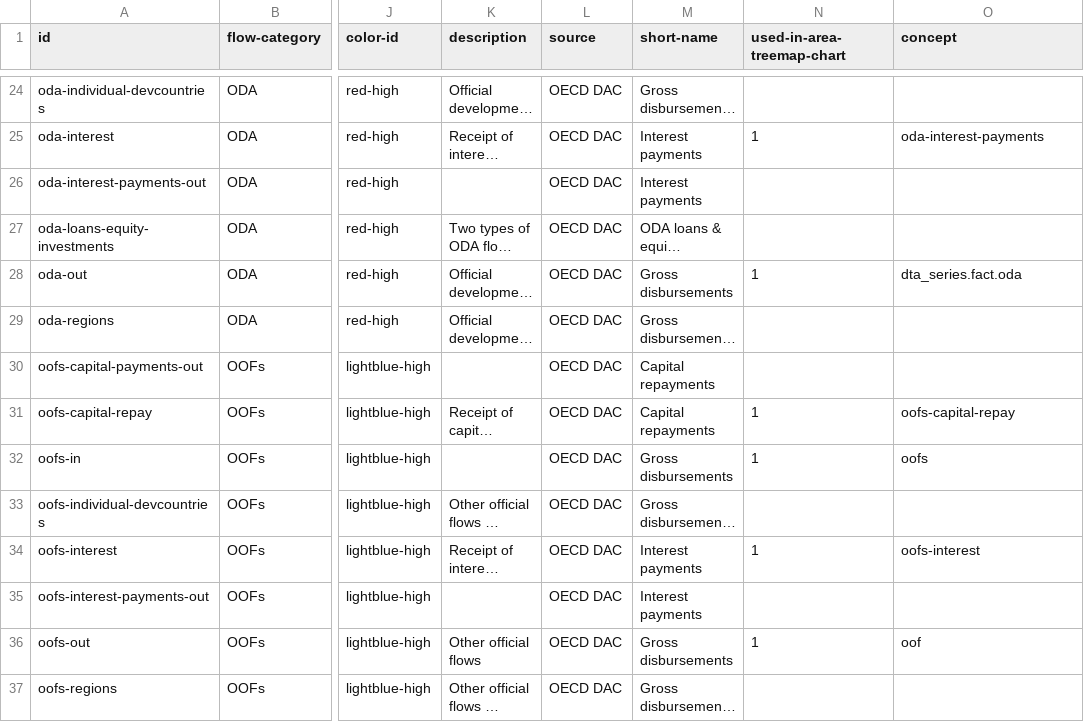
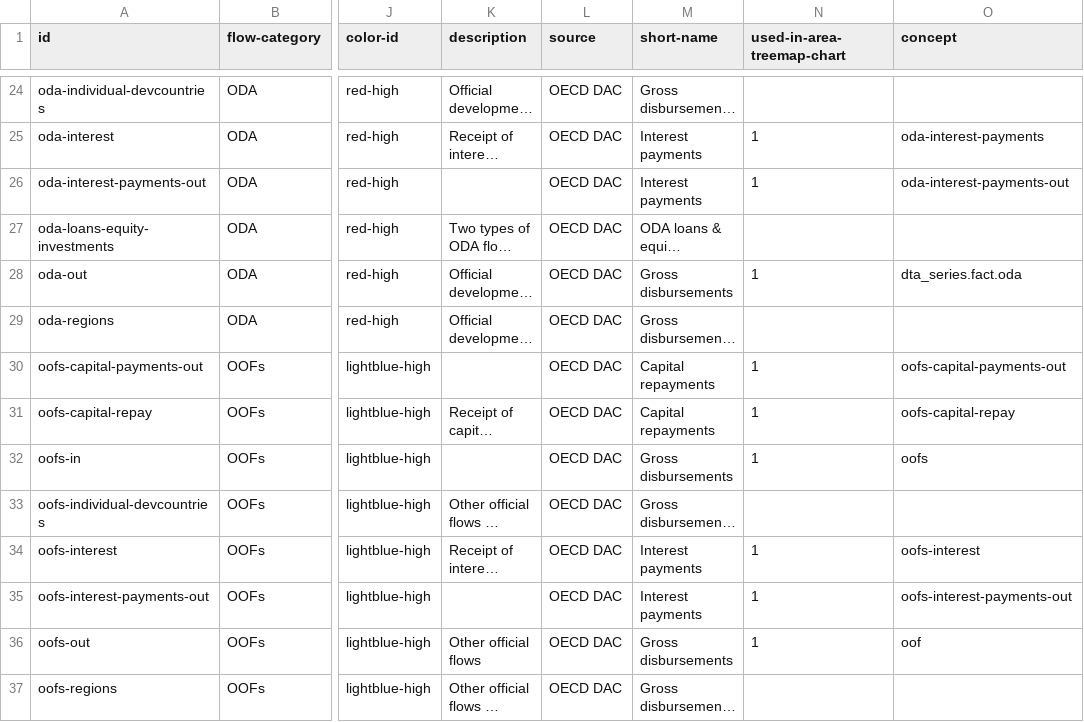
Before and after one commit to devinit/Datahub-cms, a CSV file: country-profile/flow-name.csv, drawn as a sheet; only a part is shown, gaps mark what is left out; long unchanged cells end in …; the diff covers the shown part only; the diff names each change by its address in the sheet, - before the commit and + after, or states it on an @@ line.

```diff
--- a/country-profile/flow-name.csv
+++ b/country-profile/flow-name.csv
-N26 (used-in-area-treemap-chart): (empty)
+N26 (used-in-area-treemap-chart): 1
-O26 (concept): (empty)
+O26 (concept): oda-interest-payments-out
-N30 (used-in-area-treemap-chart): (empty)
+N30 (used-in-area-treemap-chart): 1
-O30 (concept): (empty)
+O30 (concept): oofs-capital-payments-out
-N35 (used-in-area-treemap-chart): (empty)
+N35 (used-in-area-treemap-chart): 1
-O35 (concept): (empty)
+O35 (concept): oofs-interest-payments-out
```
Also changed, not shown: 18 edited cells elsewhere in this file.
